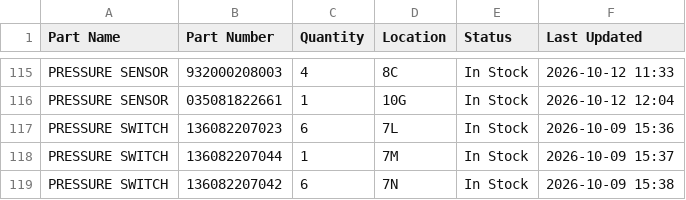
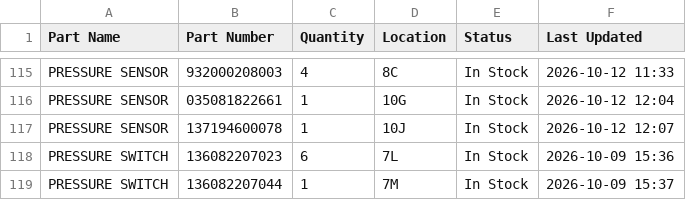
Before and after one commit to salmanaziz859-star/tms-stock, a CSV file: data.csv, drawn as a sheet; only a part is shown, gaps mark what is left out; the shorter side is filled out with more unchanged rows; the diff names each change by its address in the sheet, - before the commit and + after, or states it on an @@ line.

Commit message:
Stock update 2026-10-12 12:07

```diff
--- a/data.csv
+++ b/data.csv
+row 117: PRESSURE SENSOR | 137194600078 | 1 | 10J | In Stock | 2026-10-12 12:07
```
Also changed, not shown: 1 other file.
